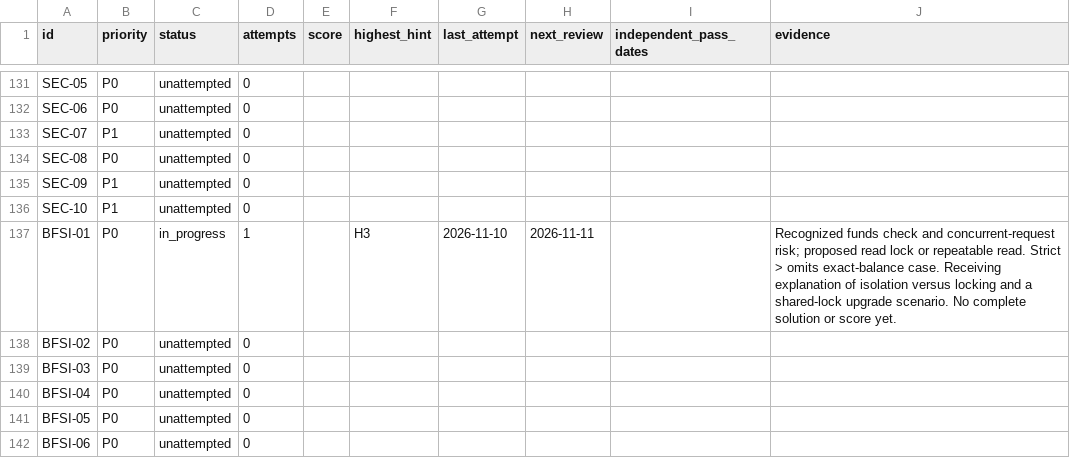
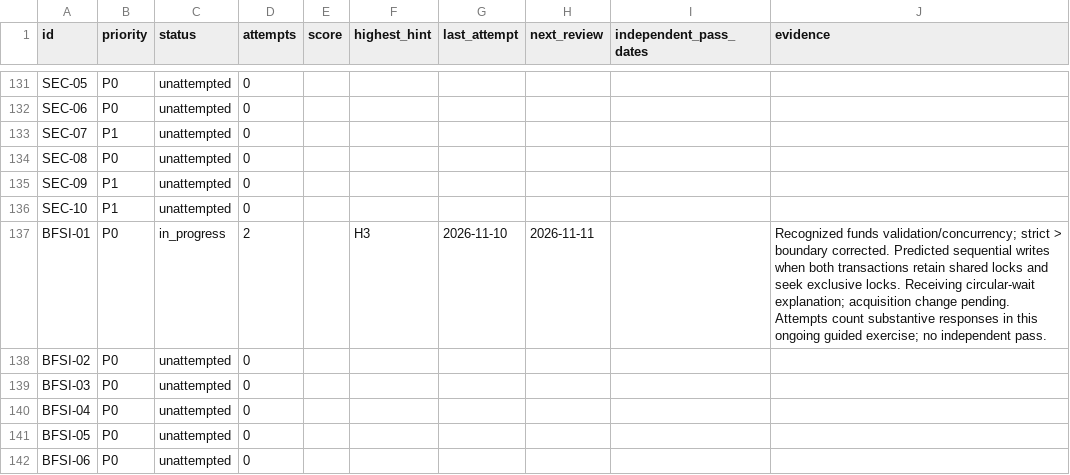
Before and after one commit to Sumitmishra-09/prep, a CSV file: progress/questions.csv, drawn as a sheet; only a part is shown, gaps mark what is left out.

Commit message:
Record lock-upgrade misconception and guided deadlock explanation

```diff
--- a/progress/questions.csv
+++ b/progress/questions.csv
@@ -136,3 +136,3 @@ SEC-09,P1,unattempted,0,,,,,,
 SEC-10,P1,unattempted,0,,,,,,
-BFSI-01,P0,in_progress,1,,H3,2026-11-10,2026-11-11,,Recognized funds check and concurrent-request risk; proposed read lock or repeatable read. Strict > omits exact-balance case. Receiving explanation of isolation versus locking and a shared-lock upgrade scenario. No complete solution or score yet.
+BFSI-01,P0,in_progress,2,,H3,2026-11-10,2026-11-11,,Recognized funds validation/concurrency; strict > boundary corrected. Predicted sequential writes when both transactions retain shared locks and seek exclusive locks. Receiving circular-wait explanation; acquisition change pending. Attempts count substantive responses in this ongoing guided exercise; no independent pass.
 BFSI-02,P0,unattempted,0,,,,,,
```
Also changed, not shown: 3 other files.
